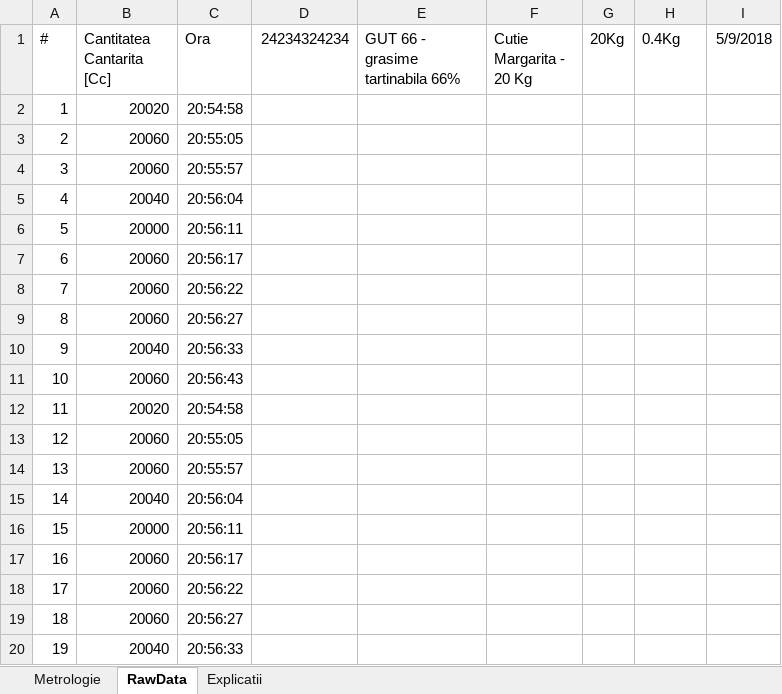
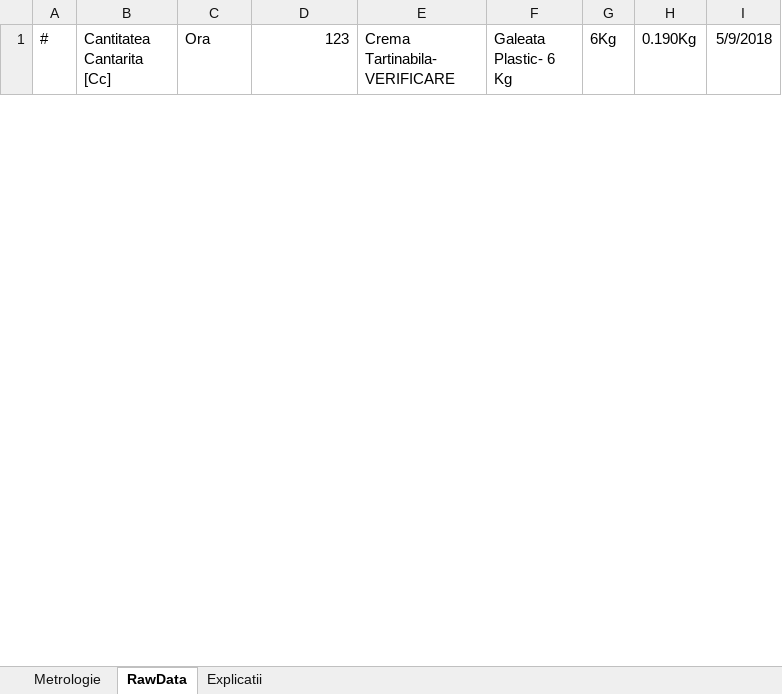
Before and after one commit to krs0/ScalesAutomation, an Excel workbook: Distribution/CentralizatorMasuratori.xlsm, sheet RawData, drawn as a sheet; only a part is shown; values as stored, in another font and other column widths than the file's, no borders; removed rows and columns are numbered as before the commit, all else as after; the diff covers the shown part only; the diff names each change by its address in the sheet, - before the commit and + after, or states it on an @@ line.

```diff
--- a/Distribution/CentralizatorMasuratori.xlsm (sheet RawData)
+++ b/Distribution/CentralizatorMasuratori.xlsm (sheet RawData)
-D1: 24234324234
+D1: 123
-E1: GUT 66 - grasime tartinabila 66%
+E1: Crema Tartinabila- VERIFICARE
-F1: Cutie Margarita - 20 Kg
+F1: Galeata Plastic- 6 Kg
-G1: 20Kg
+G1: 6Kg
-H1: 0.4Kg
+H1: 0.190Kg
-row 2: 1 | 20020 | 20:54:58
-row 3: 2 | 20060 | 20:55:05
-row 4: 3 | 20060 | 20:55:57
-row 5: 4 | 20040 | 20:56:04
-row 6: 5 | 20000 | 20:56:11
-row 7: 6 | 20060 | 20:56:17
-row 8: 7 | 20060 | 20:56:22
-row 9: 8 | 20060 | 20:56:27
-row 10: 9 | 20040 | 20:56:33
-row 11: 10 | 20060 | 20:56:43
-row 12: 11 | 20020 | 20:54:58
-row 13: 12 | 20060 | 20:55:05
-row 14: 13 | 20060 | 20:55:57
-row 15: 14 | 20040 | 20:56:04
-row 16: 15 | 20000 | 20:56:11
-row 17: 16 | 20060 | 20:56:17
-row 18: 17 | 20060 | 20:56:22
-row 19: 18 | 20060 | 20:56:27
-row 20: 19 | 20040 | 20:56:33
```
Also changed, not shown: 30 added rows and 20 removed rows elsewhere in this sheet, sheet Metrologie, charts or pictures, 3 other files.
